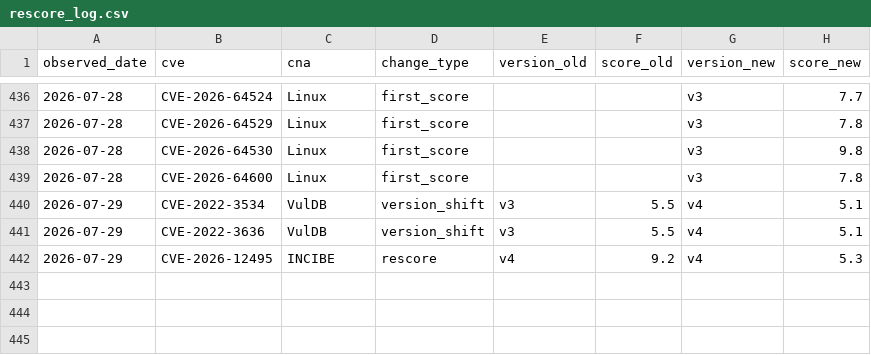
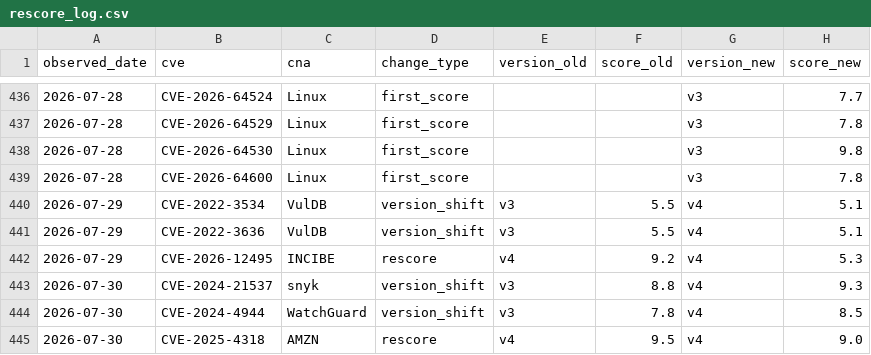
Before and after one commit to Devko/CyberMon, a CSV file: site/data/history/rescore_log.csv, drawn as a sheet; only a part is shown, gaps mark what is left out; the diff names each change by its address in the sheet, - before the commit and + after, or states it on an @@ line.

Commit message:
data: nightly refresh 2026-07-30 [skip ci]

```diff
--- a/site/data/history/rescore_log.csv
+++ b/site/data/history/rescore_log.csv
+row 443: 2026-07-30 | CVE-2024-21537 | snyk | version_shift | v3 | 8.8 | v4 | 9.3
+row 444: 2026-07-30 | CVE-2024-4944 | WatchGuard | version_shift | v3 | 7.8 | v4 | 8.5
+row 445: 2026-07-30 | CVE-2025-4318 | AMZN | rescore | v4 | 9.5 | v4 | 9.0
```
Also changed, not shown: site/data/history/botnet_c2.csv, site/data/history/epss_volatility.csv, 37 other files.
